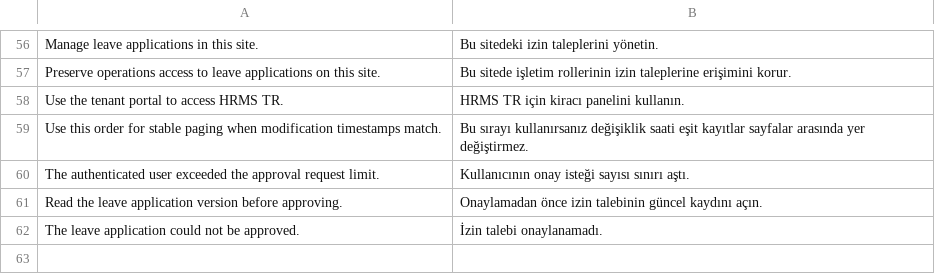
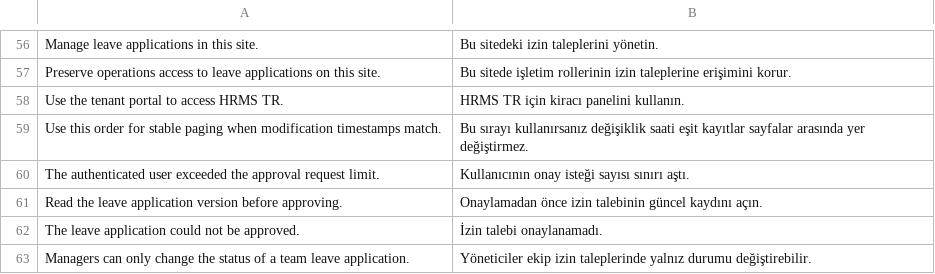
Before and after one commit to karacaismail/frappesetup, a CSV file: backend/apps/hrms_tr/hrms_tr/translations/tr.csv, drawn as a sheet; only a part is shown, gaps mark what is left out; the diff names each change by its address in the sheet, - before the commit and + after, or states it on an @@ line.

Commit message:
İK düzeltme iznini ve yönetici alan sınırını uygula

```diff
--- a/backend/apps/hrms_tr/hrms_tr/translations/tr.csv
+++ b/backend/apps/hrms_tr/hrms_tr/translations/tr.csv
+row 63: Managers can only change the status of a team leave application. | Yöneticiler ekip izin taleplerinde yalnız durumu değiştirebilir.
```
Also changed, not shown: 9 other files.
